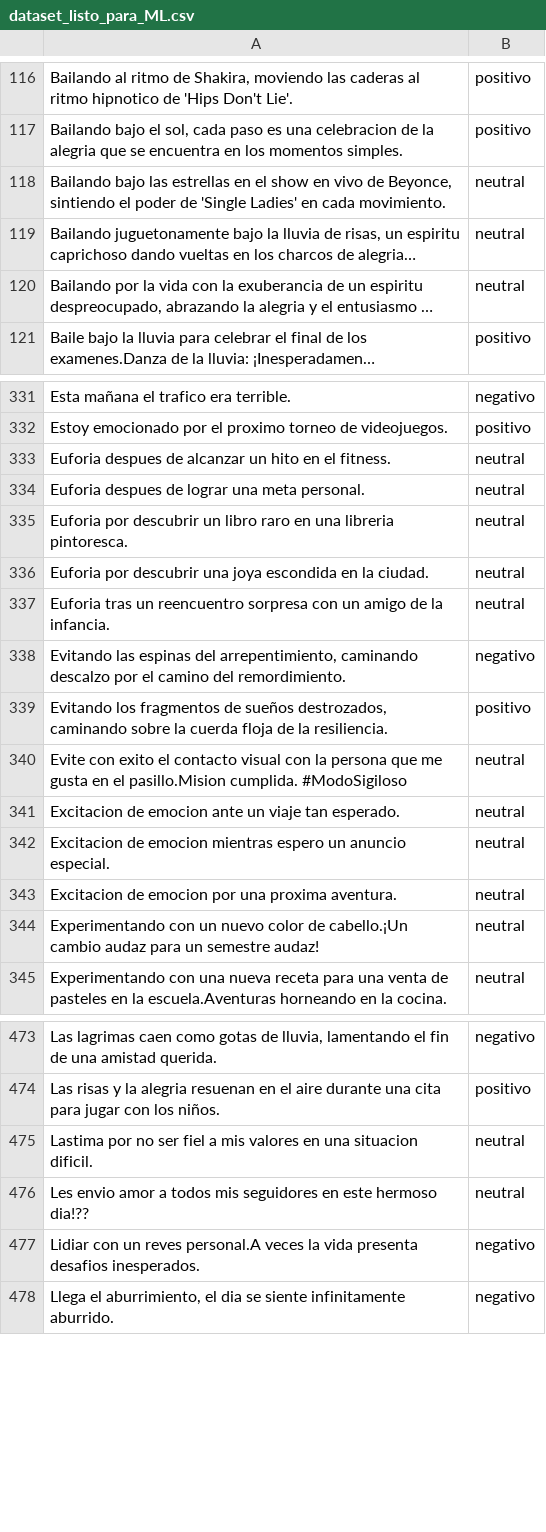
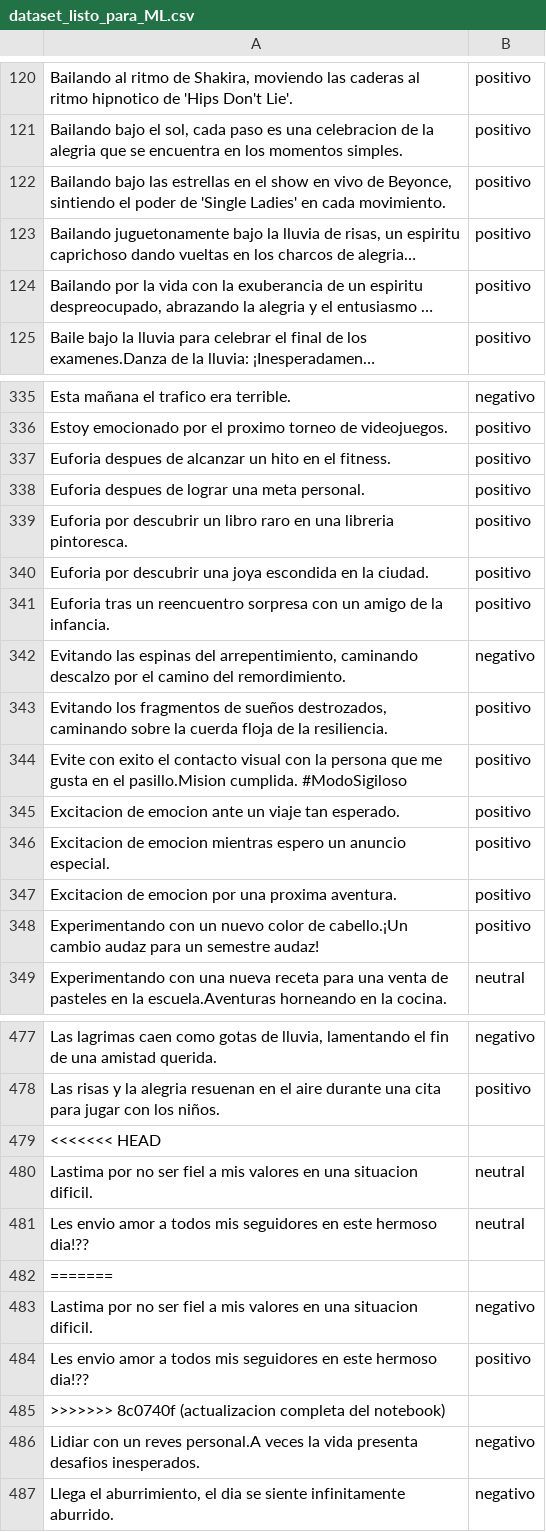
Before and after one commit to ml-punto-tech/sentiment-api, a CSV file: data-science/datasets/dataset_listo_para_ML.csv, drawn as a sheet; only a part is shown, gaps mark what is left out; long unchanged cells end in …; addresses are those after the commit; the diff covers the shown part only; the diff names each change by its address in the sheet, - before the commit and + after, or states it on an @@ line.

Commit message:
actualizacion completa del notebook

```diff
--- a/data-science/datasets/dataset_listo_para_ML.csv
+++ b/data-science/datasets/dataset_listo_para_ML.csv
-B122:B124: neutral
+B122:B124: positivo
-B337:B341: neutral
+B337:B341: positivo
-B344:B348: neutral
+B344:B348: positivo
+row 479: <<<<<<< HEAD
+row 482: =======
+row 483: Lastima por no ser fiel a mis valores en una situacion dificil. | negativo
+row 484: Les envio amor a todos mis seguidores en este hermoso dia!?? | positivo
+row 485: >>>>>>> 8c0740f (actualizacion completa del notebook)
```
Also changed, not shown: 4 added rows and 98 edited cells elsewhere in this file, 1 other file.
